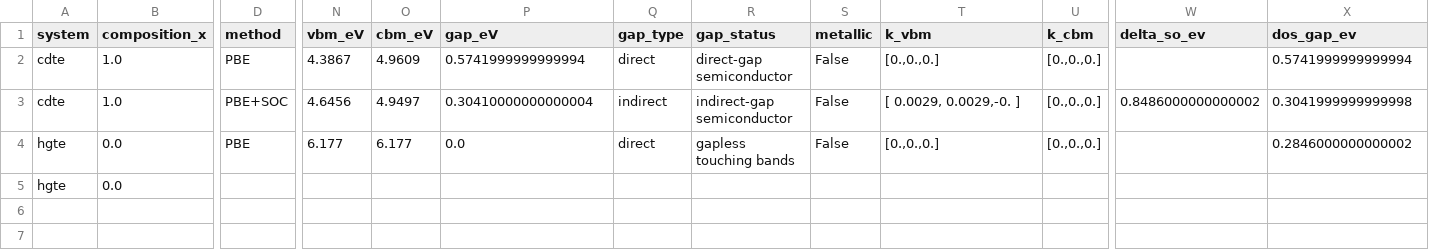
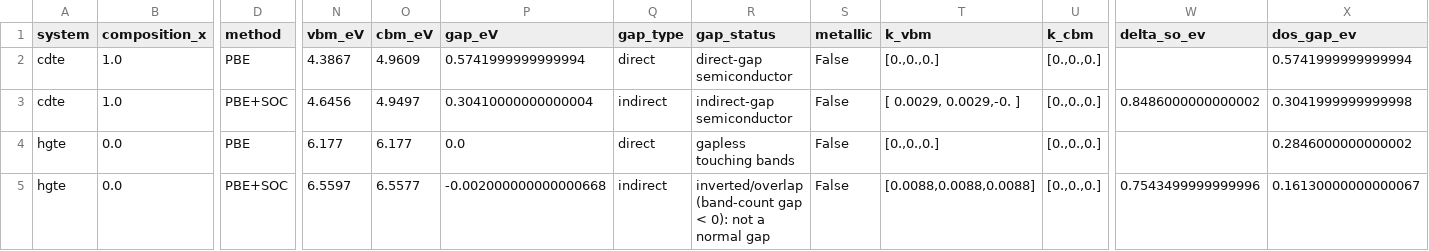
Before and after one commit to Kajin-0/DFT, a CSV file: results/tables/material_summary.csv, drawn as a sheet; only a part is shown, gaps mark what is left out; the diff names each change by its address in the sheet, - before the commit and + after, or states it on an @@ line.

Commit message:
HgTe validated baseline + SOC handling fixes; CdTe complete
- HgTe vc-relax: a=6.65004 A (no-SOC), 6.63015 A (+SOC; SOC contracts 20 mA)
- HgTe PBE(no SOC): zero-gap at Gamma (VBM=CBM=6.177 eV, band-count def)
- HgTe PBE+SOC: quasi-degenerate/inverted at Gamma: band-count gap
  -2 meV (< convergence resolution); dSO(Gamma_v)=0.754 eV; reported
  inverted/overlap - NO cutoff wavelength emitted (honest physics)
- CRITICAL run fix: noncollinear SOC requires nbnd >= nelec (spinor
  counting); earlier HgTe/CdTe SOC nscf/bands/dos with default nbnd were
  rerun with safe nbnd=nelec+12 (L8 only)
- SG15 ONCV norm-conserving SR/NC set added (role=nc) for the epsilon.x
  optics branch (USPP and PAW both rejected by epsilon.x's grid_build);
  PAW kjpaw set also fetched and documented as rejected-for-eps
- sssp tarball cached locally; manifest now lists soc/nosoc/pawopt/nc roles
- figures: cdte/hgte bands (2 treatments each), SOC overlays, convergence
  grids; material_summary.csv regenerated; 43 unit tests pass

```diff
--- a/results/tables/material_summary.csv
+++ b/results/tables/material_summary.csv
-D5 (method): (empty)
+D5 (method): PBE+SOC
-N5 (vbm_eV): (empty)
+N5 (vbm_eV): 6.5597
-O5 (cbm_eV): (empty)
+O5 (cbm_eV): 6.5577
-P5 (gap_eV): (empty)
+P5 (gap_eV): -0.002000000000000668
-Q5 (gap_type): (empty)
+Q5 (gap_type): indirect
-R5 (gap_status): (empty)
+R5 (gap_status): inverted/overlap (band-count gap < 0): not a normal gap
-S5 (metallic): (empty)
+S5 (metallic): False
-T5 (k_vbm): (empty)
+T5 (k_vbm): [0.0088,0.0088,0.0088]
-U5 (k_cbm): (empty)
+U5 (k_cbm): [0.,0.,0.]
-W5 (delta_so_ev): (empty)
+W5 (delta_so_ev): 0.7543499999999996
-X5 (dos_gap_ev): (empty)
+X5 (dos_gap_ev): 0.16130000000000067
```
Also changed, not shown: 53 other files.
